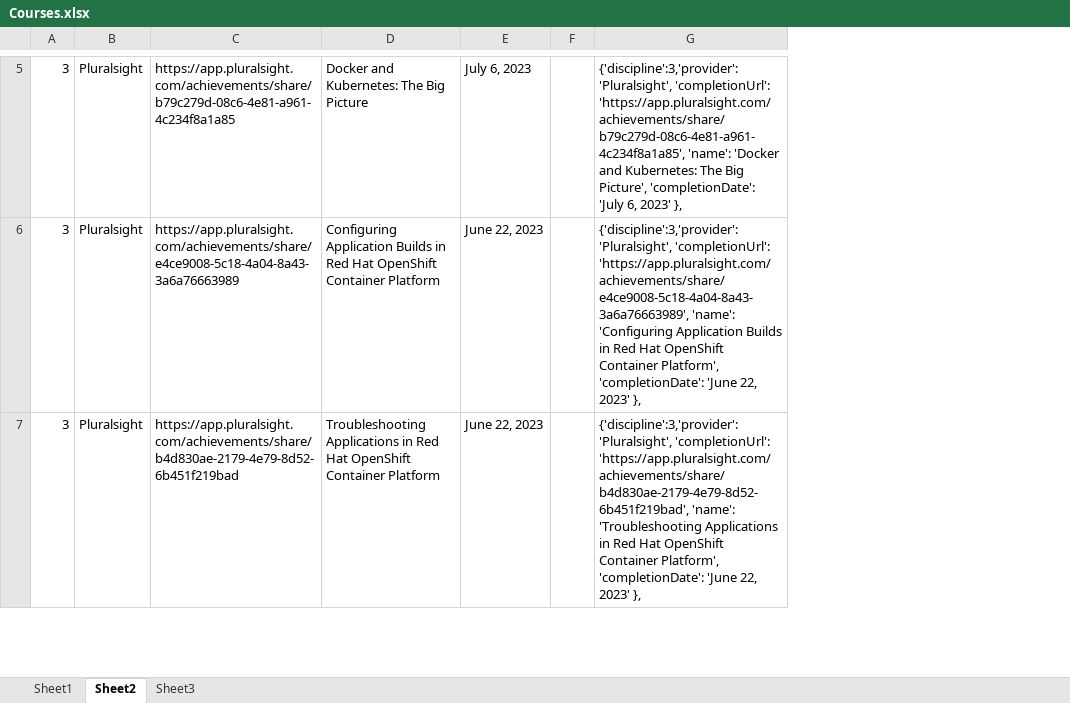
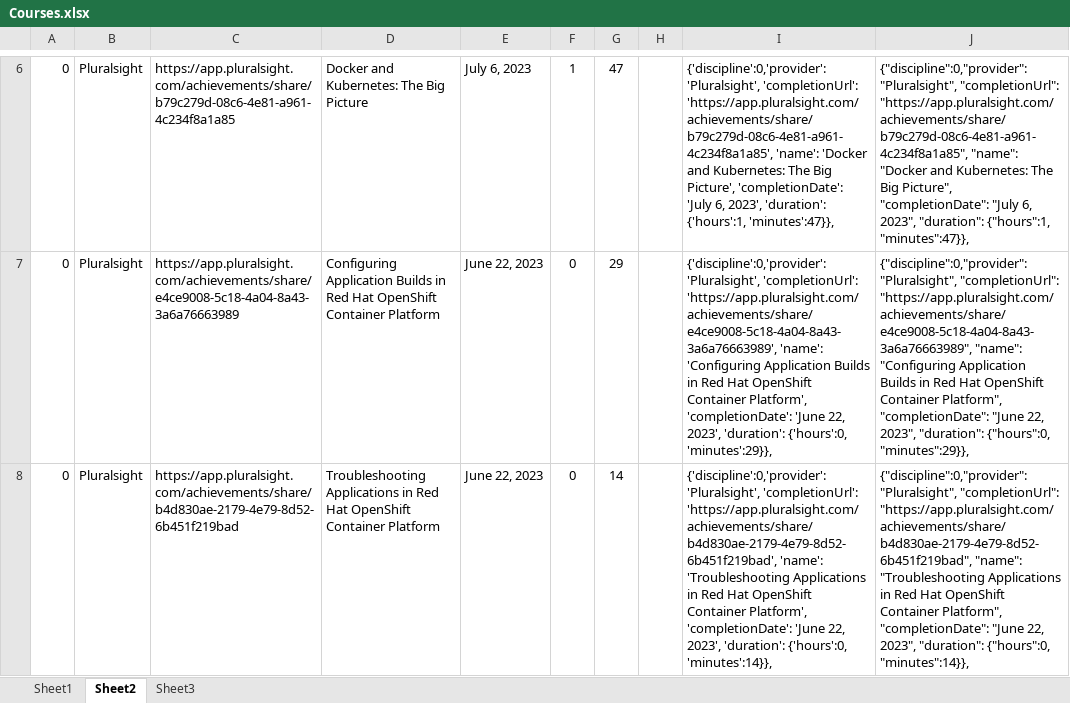
Before and after one commit to Three97/jasonfedler.com, an Excel workbook: Courses.xlsx, sheet Sheet2, drawn as a sheet; only a part is shown, gaps mark what is left out; values as stored, in another font and other column widths than the file's, no borders; removed rows and columns are numbered as before the commit, all else as after; the diff covers the shown part only; the diff names each change by its address in the sheet, - before the commit and + after, or states it on an @@ line.

Commit message:
adds course duration and calculations therein to include in the Skills section of the site;

```diff
--- a/Courses.xlsx (sheet Sheet2)
+++ b/Courses.xlsx (sheet Sheet2)
-column F, empty
-column G, rows 5-7: {'discipline':3,'provider':'Pluralsight', 'completionUrl': 'https://app.pluralsight.com/achievements/share/b79c279d-08c6-4e81-a961-4c234f8a1a85', 'name': 'Docker and Kubernetes: The Big Picture', 'completionDate': 'July 6, 2023' }, | {'discipline':3,'provider':'Pluralsight', 'completionUrl': 'https://app.pluralsight.com/achievements/share/e4ce9008-5c18-4a04-8a43-3a6a76663989', 'name': 'Configuring Application Builds in Red Hat OpenShift Container Platform', 'completionDate': 'June 22, 2023' }, | {'discipline':3,'provider':'Pluralsight', 'completionUrl': 'https://app.pluralsight.com/achievements/share/b4d830ae-2179-4e79-8d52-6b451f219bad', 'name': 'Troubleshooting Applications in Red Hat OpenShift Container Platform', 'completionDate': 'June 22, 2023' },
+column F, rows 6-8: 1 | 0 | 0
+column G, rows 6-8: 47 | 29 | 14
+column H, empty
+column I, rows 6-8: {'discipline':0,'provider':'Pluralsight', 'completionUrl': 'https://app.pluralsight.com/achievements/share/b79c279d-08c6-4e81-a961-4c234f8a1a85', 'name': 'Docker and Kubernetes: The Big Picture', 'completionDate': 'July 6, 2023', 'duration': {'hours':1, 'minutes':47}}, | {'discipline':0,'provider':'Pluralsight', 'completionUrl': 'https://app.pluralsight.com/achievements/share/e4ce9008-5c18-4a04-8a43-3a6a76663989', 'name': 'Configuring Application Builds in Red Hat OpenShift Container Platform', 'completionDate': 'June 22, 2023', 'duration': {'hours':0, 'minutes':29}}, | {'discipline':0,'provider':'Pluralsight', 'completionUrl': 'https://app.pluralsight.com/achievements/share/b4d830ae-2179-4e79-8d52-6b451f219bad', 'name': 'Troubleshooting Applications in Red Hat OpenShift Container Platform', 'completionDate': 'June 22, 2023', 'duration': {'hours':0, 'minutes':14}},
+column J, rows 6-8: {"discipline":0,"provider":"Pluralsight", "completionUrl": "https://app.pluralsight.com/achievements/share/b79c279d-08c6-4e81-a961-4c234f8a1a85", "name": "Docker and Kubernetes: The Big Picture", "completionDate": "July 6, 2023", "duration": {"hours":1, "minutes":47}}, | {"discipline":0,"provider":"Pluralsight", "completionUrl": "https://app.pluralsight.com/achievements/share/e4ce9008-5c18-4a04-8a43-3a6a76663989", "name": "Configuring Application Builds in Red Hat OpenShift Container Platform", "completionDate": "June 22, 2023", "duration": {"hours":0, "minutes":29}}, | {"discipline":0,"provider":"Pluralsight", "completionUrl": "https://app.pluralsight.com/achievements/share/b4d830ae-2179-4e79-8d52-6b451f219bad", "name": "Troubleshooting Applications in Red Hat OpenShift Container Platform", "completionDate": "June 22, 2023", "duration": {"hours":0, "minutes":14}},
-A6:A8: 3
+A6:A8: 0
```
Also changed, not shown: 3 added rows and 7 edited cells elsewhere in this sheet, 6 other files.
